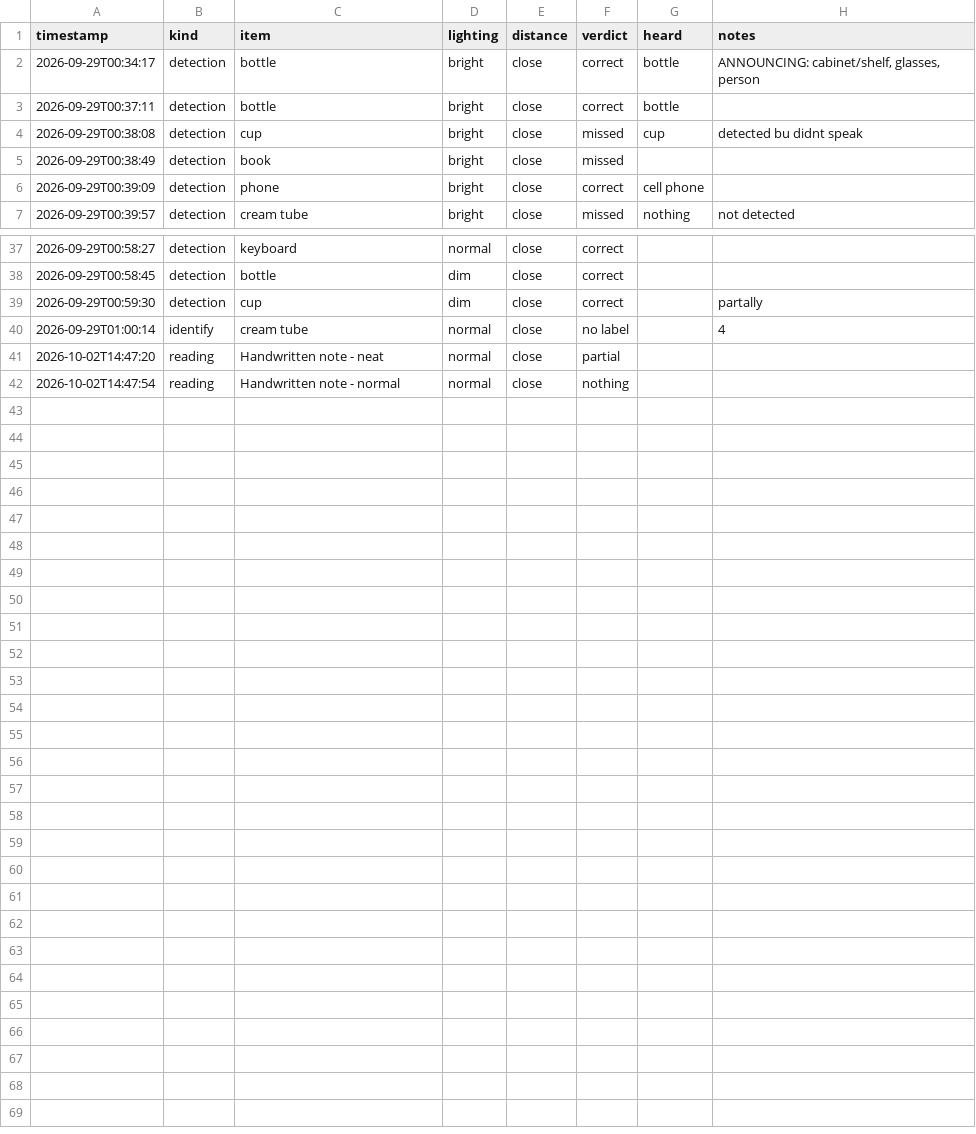
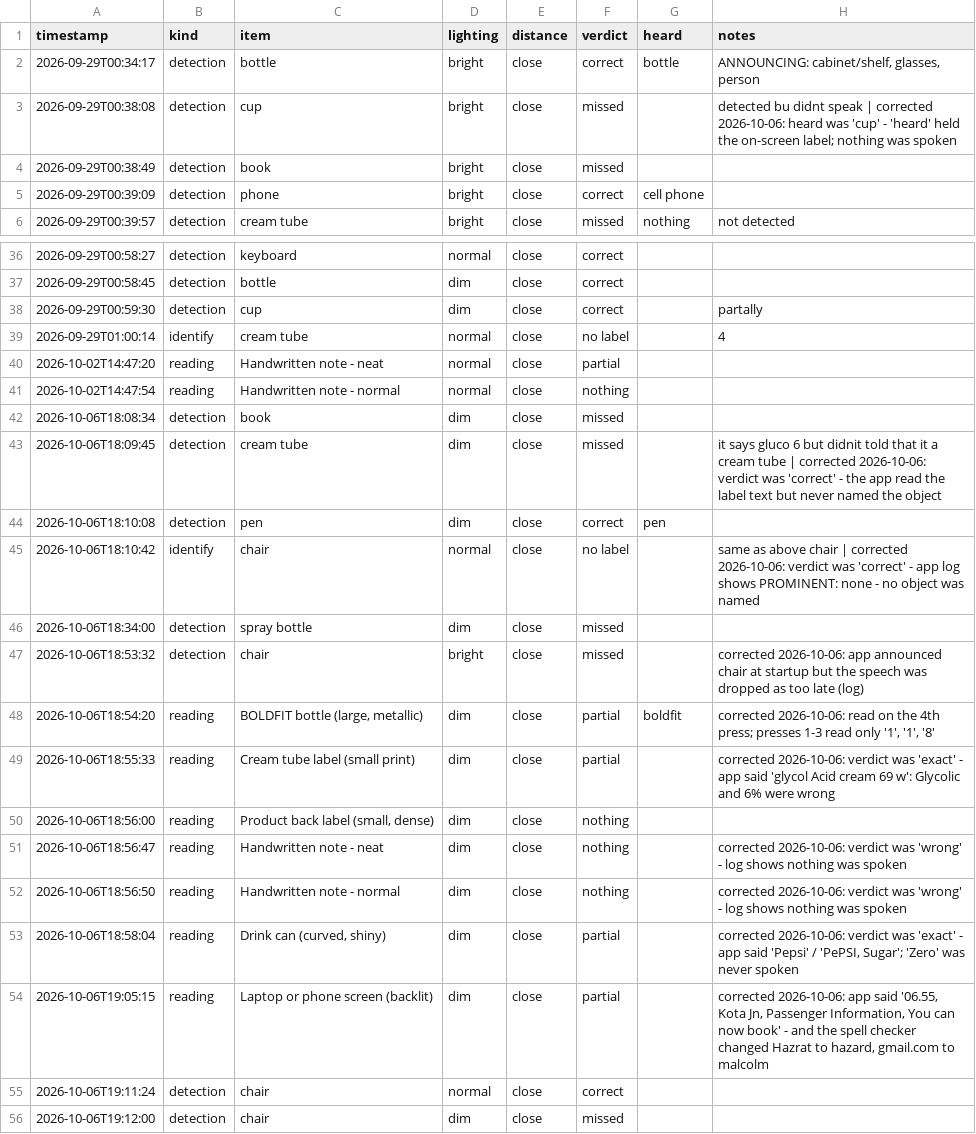
Before and after one commit to Srijan-106/Guide, a CSV file: evaluation/results.csv, drawn as a sheet; only a part is shown, gaps mark what is left out.

Commit message:
Day 12: re-run tests, log-checked corrections

```diff
--- a/evaluation/results.csv
+++ b/evaluation/results.csv
@@ -2,4 +2,3 @@ timestamp,kind,item,lighting,distance,verdict,heard,notes
 2026-09-29T00:34:17,detection,bottle,bright,close,correct,bottle,"ANNOUNCING: cabinet/shelf, glasses, person"
-2026-09-29T00:37:11,detection,bottle,bright,close,correct,bottle,
-2026-09-29T00:38:08,detection,cup,bright,close,missed,cup,detected bu didnt speak
+2026-09-29T00:38:08,detection,cup,bright,close,missed,,detected bu didnt speak | corrected 2026-10-06: heard was 'cup' - 'heard' held the on-screen label; nothing was spoken
 2026-09-29T00:38:49,detection,book,bright,close,missed,,
@@ -42 +41,16 @@ timestamp,kind,item,lighting,distance,verdict,heard,notes
 2026-10-02T14:47:54,reading,Handwritten note - normal,normal,close,nothing,,
+2026-10-06T18:08:34,detection,book,dim,close,missed,,
+2026-10-06T18:09:45,detection,cream tube,dim,close,missed,,it says gluco 6 but didnit told that it a cream tube | corrected 2026-10-06: verdict was 'correct' - the app read the label text but never named the object
+2026-10-06T18:10:08,detection,pen,dim,close,correct,pen,
+2026-10-06T18:10:42,identify,chair,normal,close,no label,,same as above chair | corrected 2026-10-06: verdict was 'correct' - app log shows PROMINENT: none - no object was named
+2026-10-06T18:34:00,detection,spray bottle,dim,close,missed,,
+2026-10-06T18:53:32,detection,chair,bright,close,missed,,corrected 2026-10-06: app announced chair at startup but the speech was dropped as too late (log)
+2026-10-06T18:54:20,reading,"BOLDFIT bottle (large, metallic)",dim,close,partial,boldfit,"corrected 2026-10-06: read on the 4th press; presses 1-3 read only '1', '1', '8'"
+2026-10-06T18:55:33,reading,Cream tube label (small print),dim,close,partial,,corrected 2026-10-06: verdict was 'exact' - app said 'glycol Acid cream 69 w': Glycolic and 6% were wrong
+2026-10-06T18:56:00,reading,"Product back label (small, dense)",dim,close,nothing,,
+2026-10-06T18:56:47,reading,Handwritten note - neat,dim,close,nothing,,corrected 2026-10-06: verdict was 'wrong' - log shows nothing was spoken
+2026-10-06T18:56:50,reading,Handwritten note - normal,dim,close,nothing,,corrected 2026-10-06: verdict was 'wrong' - log shows nothing was spoken
+2026-10-06T18:58:04,reading,"Drink can (curved, shiny)",dim,close,partial,,"corrected 2026-10-06: verdict was 'exact' - app said 'Pepsi' / 'PePSI, Sugar'; 'Zero' was never spoken"
+2026-10-06T19:05:15,reading,Laptop or phone screen (backlit),dim,close,partial,,"corrected 2026-10-06: app said '06.55, Kota Jn, Passenger Information, You can now book' - and the spell checker changed Hazrat to hazard, gmail.com to malcolm"
+2026-10-06T19:11:24,detection,chair,normal,close,correct,,
+2026-10-06T19:12:00,detection,chair,dim,close,missed,,
```
Also changed, not shown: 2 other files.
